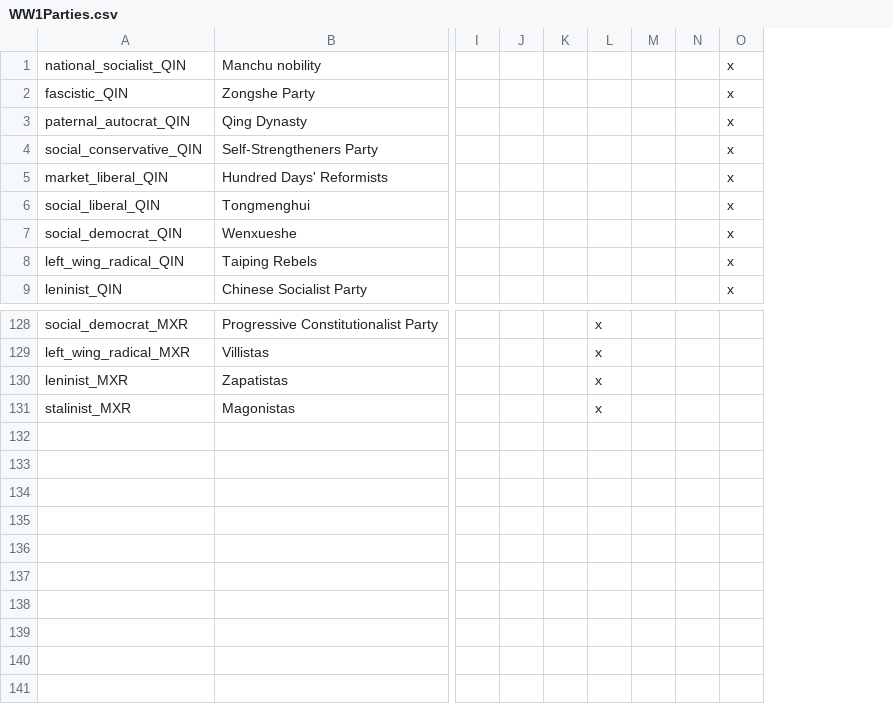
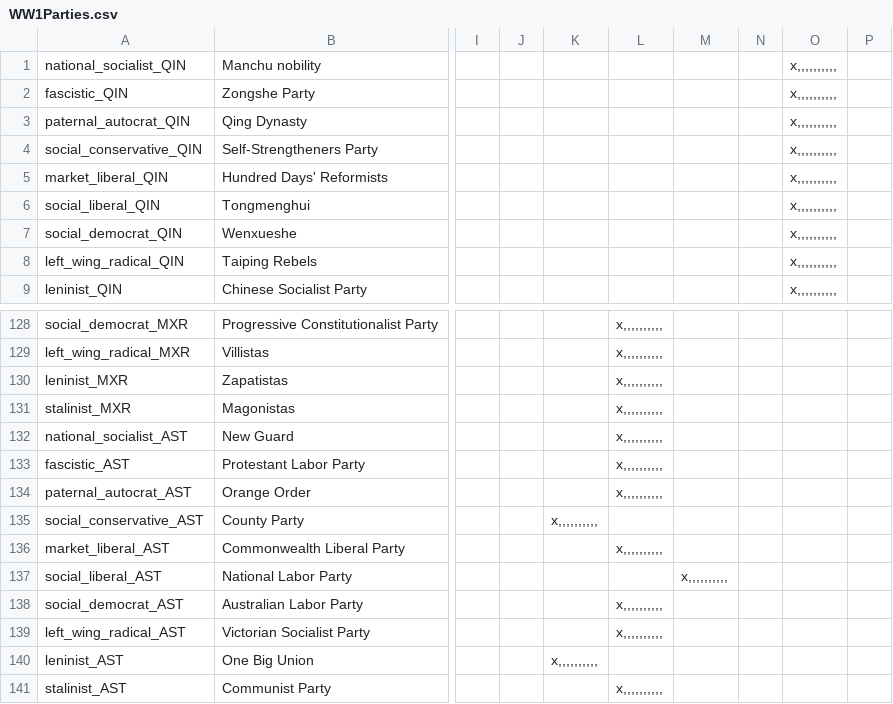
Before and after one commit to dthird3/ww1tfh, a CSV file: localisation/WW1Parties.csv, drawn as a sheet; only a part is shown, gaps mark what is left out; removed rows and columns are numbered as before the commit, all else as after; rows hold the shown columns only; the diff names each change by its address in the sheet, - before the commit and + after, or states it on an @@ line.

```diff
--- a/localisation/WW1Parties.csv
+++ b/localisation/WW1Parties.csv
-column K, empty
-column L, rows 128-131: all x
-column M, empty
+column K, empty
+column L, rows 128-131: all x,,,,,,,,,,
+column M, empty
-column O, rows 1-9: all x
+column O, rows 1-9: all x,,,,,,,,,,
+column P, empty
+row 132: national_socialist_AST | New Guard |  |  |  | x,,,,,,,,,,
+row 133: fascistic_AST | Protestant Labor Party |  |  |  | x,,,,,,,,,,
+row 134: paternal_autocrat_AST | Orange Order |  |  |  | x,,,,,,,,,,
+row 135: social_conservative_AST | County Party |  |  | x,,,,,,,,,,
+row 136: market_liberal_AST | Commonwealth Liberal Party |  |  |  | x,,,,,,,,,,
+row 137: social_liberal_AST | National Labor Party |  |  |  |  | x,,,,,,,,,,
+row 138: social_democrat_AST | Australian Labor Party |  |  |  | x,,,,,,,,,,
+row 139: left_wing_radical_AST | Victorian Socialist Party |  |  |  | x,,,,,,,,,,
+row 140: leninist_AST | One Big Union |  |  | x,,,,,,,,,,
+row 141: stalinist_AST | Communist Party |  |  |  | x,,,,,,,,,,
```
